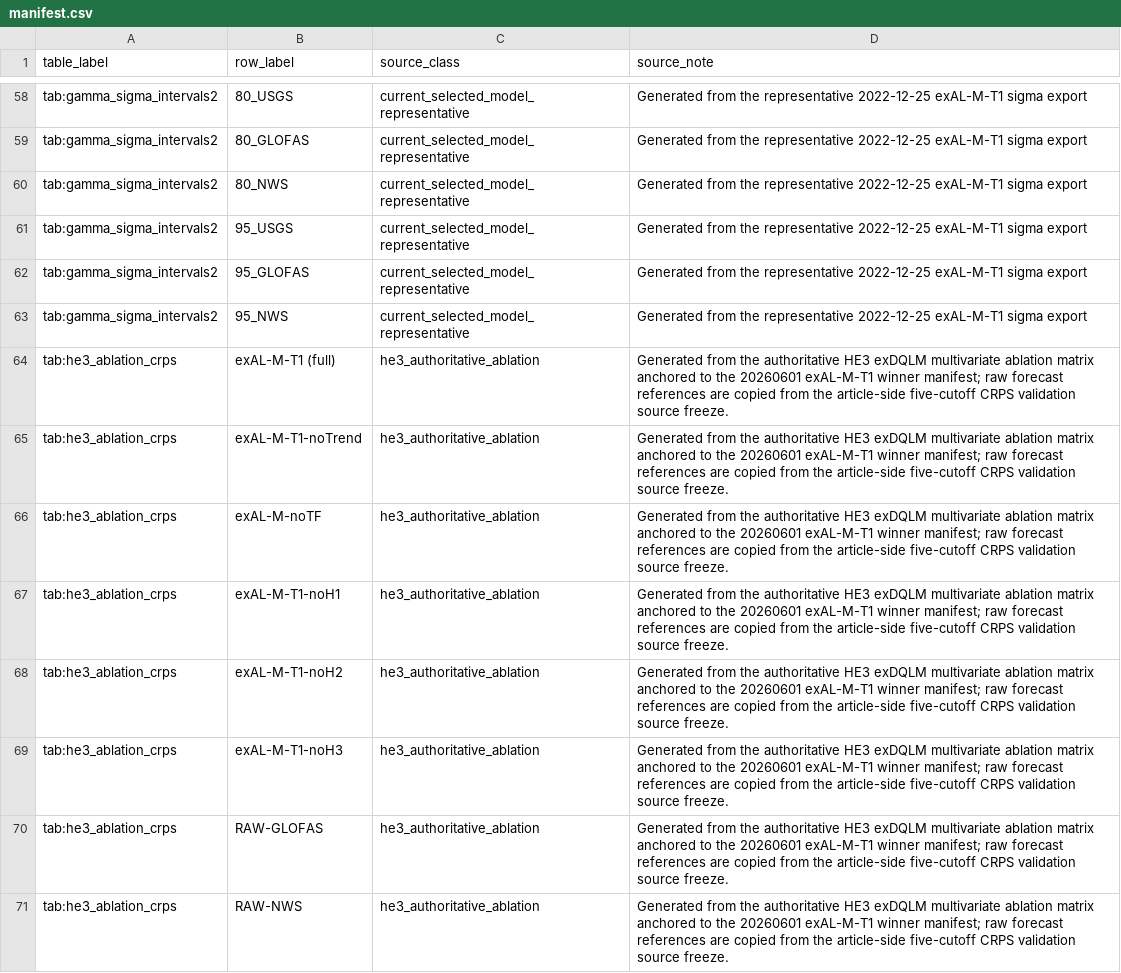
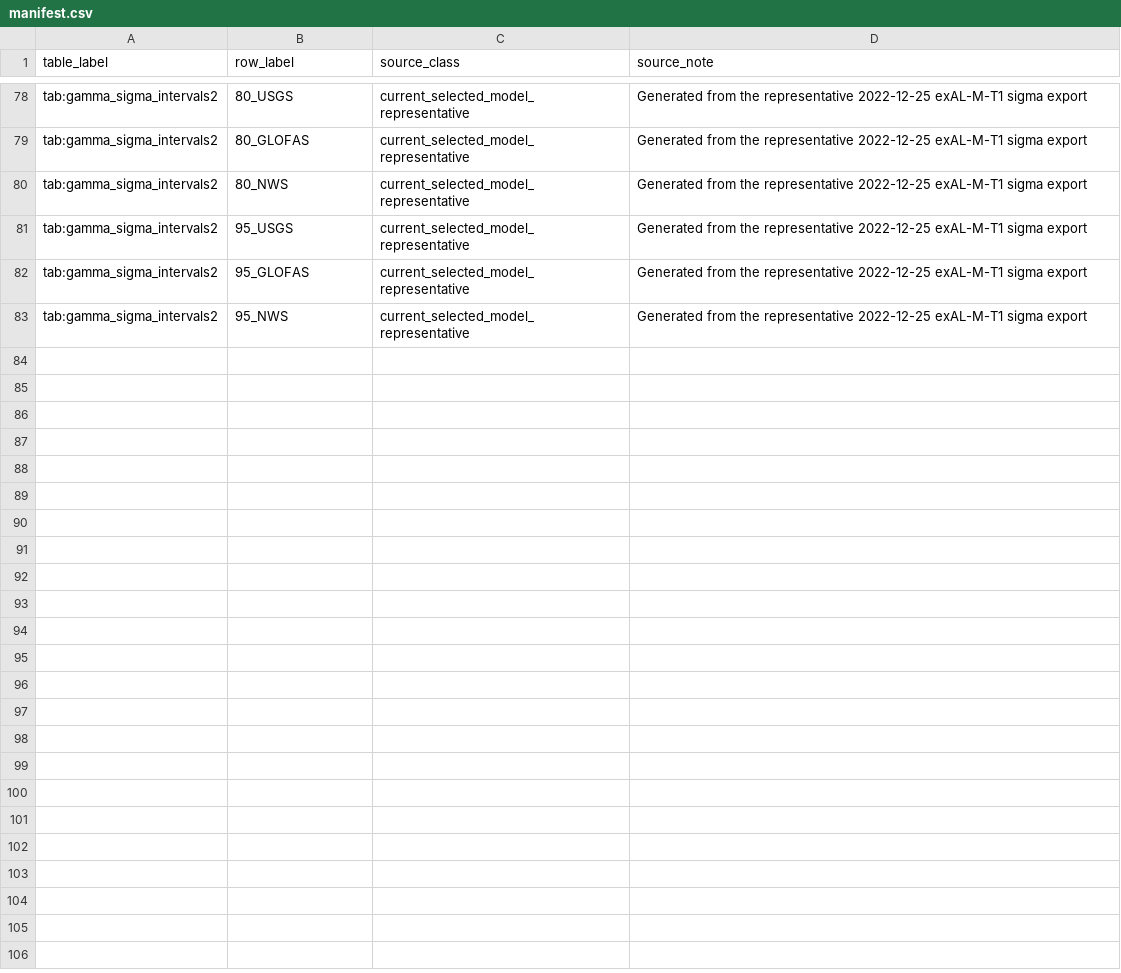
Before and after one commit to AntonioAPDL/Evironmetrics---REVISED-DOC-2, a CSV file: tables/generated_tex/manifest.csv, drawn as a sheet; only a part is shown, gaps mark what is left out; removed rows and columns are numbered as before the commit, all else as after; the diff covers the shown part only; the diff names each change by its address in the sheet, - before the commit and + after, or states it on an @@ line.

```diff
--- a/tables/generated_tex/manifest.csv
+++ b/tables/generated_tex/manifest.csv
-row 64: tab:he3_ablation_crps | exAL-M-T1 (full) | he3_authoritative_ablation | Generated from the authoritative HE3 exDQLM multivariate ablation matrix anchored to the 20260601 exAL-M-T1 winner manifest; raw forecast references are copied from the article-side five-cutoff CRPS validation source freeze.
-row 65: tab:he3_ablation_crps | exAL-M-T1-noTrend | he3_authoritative_ablation | Generated from the authoritative HE3 exDQLM multivariate ablation matrix anchored to the 20260601 exAL-M-T1 winner manifest; raw forecast references are copied from the article-side five-cutoff CRPS validation source freeze.
-row 66: tab:he3_ablation_crps | exAL-M-noTF | he3_authoritative_ablation | Generated from the authoritative HE3 exDQLM multivariate ablation matrix anchored to the 20260601 exAL-M-T1 winner manifest; raw forecast references are copied from the article-side five-cutoff CRPS validation source freeze.
-row 67: tab:he3_ablation_crps | exAL-M-T1-noH1 | he3_authoritative_ablation | Generated from the authoritative HE3 exDQLM multivariate ablation matrix anchored to the 20260601 exAL-M-T1 winner manifest; raw forecast references are copied from the article-side five-cutoff CRPS validation source freeze.
-row 68: tab:he3_ablation_crps | exAL-M-T1-noH2 | he3_authoritative_ablation | Generated from the authoritative HE3 exDQLM multivariate ablation matrix anchored to the 20260601 exAL-M-T1 winner manifest; raw forecast references are copied from the article-side five-cutoff CRPS validation source freeze.
-row 69: tab:he3_ablation_crps | exAL-M-T1-noH3 | he3_authoritative_ablation | Generated from the authoritative HE3 exDQLM multivariate ablation matrix anchored to the 20260601 exAL-M-T1 winner manifest; raw forecast references are copied from the article-side five-cutoff CRPS validation source freeze.
-row 70: tab:he3_ablation_crps | RAW-GLOFAS | he3_authoritative_ablation | Generated from the authoritative HE3 exDQLM multivariate ablation matrix anchored to the 20260601 exAL-M-T1 winner manifest; raw forecast references are copied from the article-side five-cutoff CRPS validation source freeze.
-row 71: tab:he3_ablation_crps | RAW-NWS | he3_authoritative_ablation | Generated from the authoritative HE3 exDQLM multivariate ablation matrix anchored to the 20260601 exAL-M-T1 winner manifest; raw forecast references are copied from the article-side five-cutoff CRPS validation source freeze.
```
Also changed, not shown: 20 added rows elsewhere in this file, reports/manuscript_asset_review/figure_manifest.csv, reports/manuscript_asset_review/table_manifest.csv, 17 other files.
